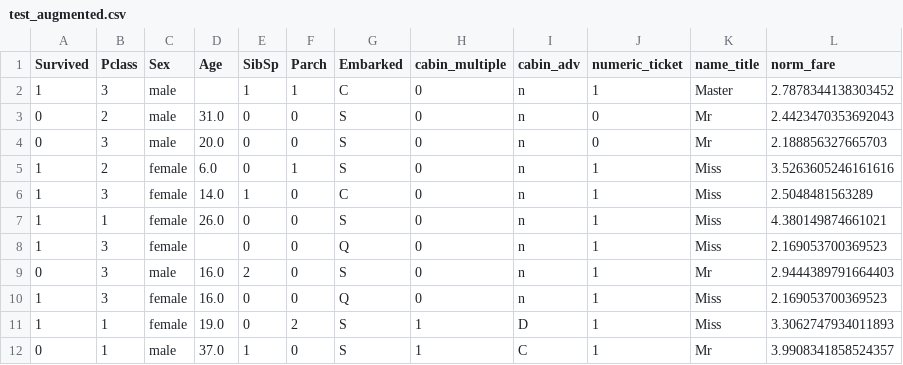
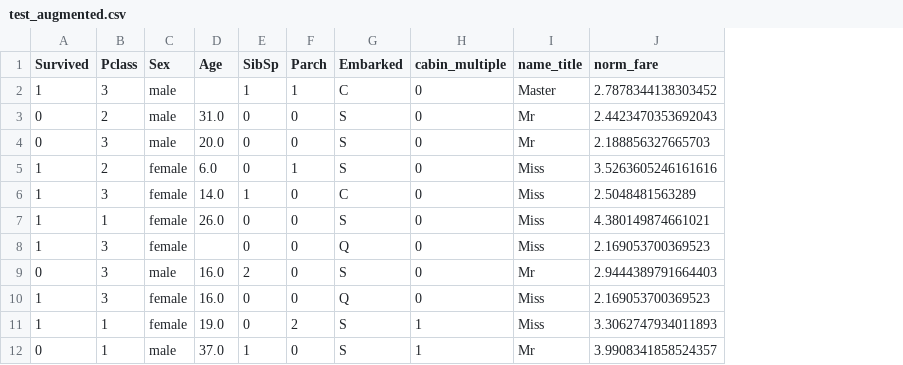
Before and after one commit to JustaKris/Titanic-ML-Kaggle, a CSV file: artifacts/test_augmented.csv, drawn as a sheet; only a part is shown; the diff names each change by its address in the sheet, - before the commit and + after, or states it on an @@ line.

```diff
--- a/artifacts/test_augmented.csv
+++ b/artifacts/test_augmented.csv
-column I (cabin_adv), rows 2-12: n | n | n | n | n | n | n | n | n | D | C
-column J (numeric_ticket), rows 2-12: 1 | 0 | 0 | 1 | 1 | 1 | 1 | 1 | 1 | 1 | 1
```
Also changed, not shown: artifacts/train_augmented.csv, 9 other files.
